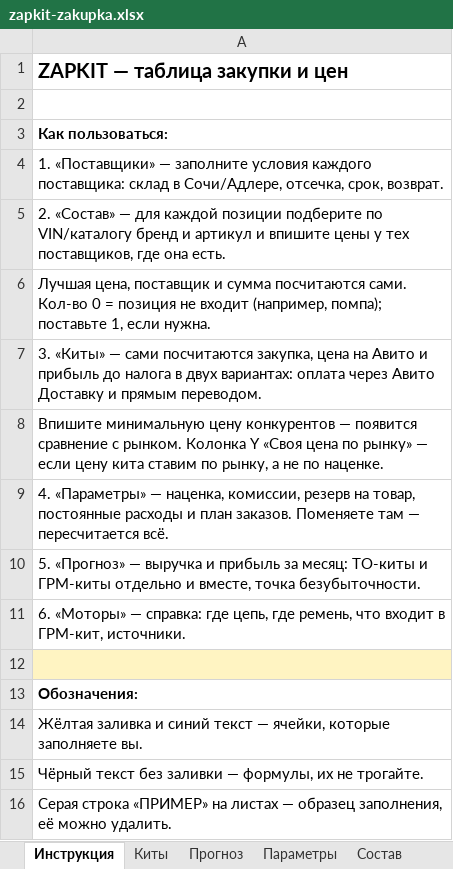
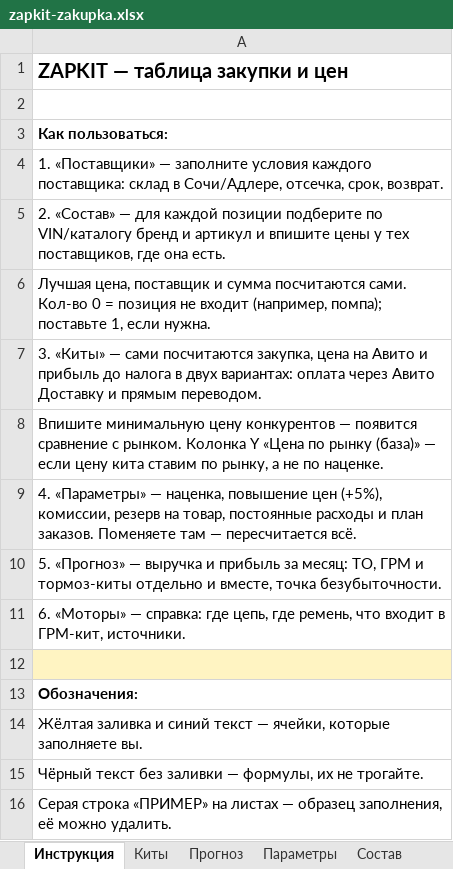
Before and after one commit to Armen111111/fourmatic-shop, an Excel workbook: avito/zapkit-zakupka.xlsx, sheet Инструкция, drawn as a sheet; values as stored, in another font and other column widths than the file's, no borders; the diff names each change by its address in the sheet, - before the commit and + after, or states it on an @@ line.

```diff
--- a/avito/zapkit-zakupka.xlsx (sheet Инструкция)
+++ b/avito/zapkit-zakupka.xlsx (sheet Инструкция)
-A8: …Колонка Y «Своя цена по рынку» — если…
+A8: …Колонка Y «Цена по рынку (база)» — если…
-A9: …— наценка, комиссии, резерв…
+A9: …— наценка, повышение цен (+5%), комиссии, резерв…
-A10: …за месяц: ТО-киты и ГРМ-киты отдельно и…
+A10: …за месяц: ТО, ГРМ и тормоз-киты отдельно и…
```
Also changed, not shown: sheet Прогноз, sheet Параметры, sheet Киты, formulas that keep their value, 8 other files.
